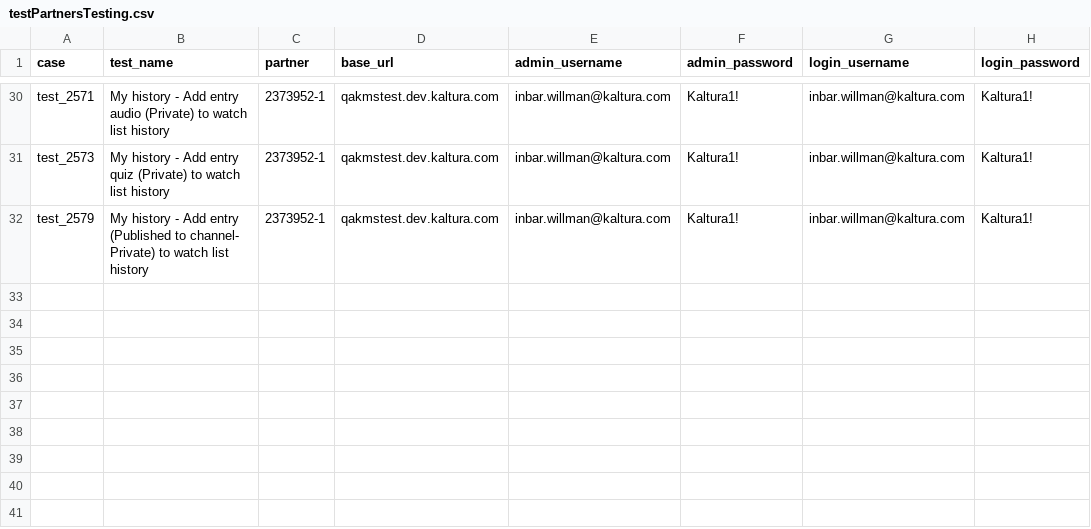
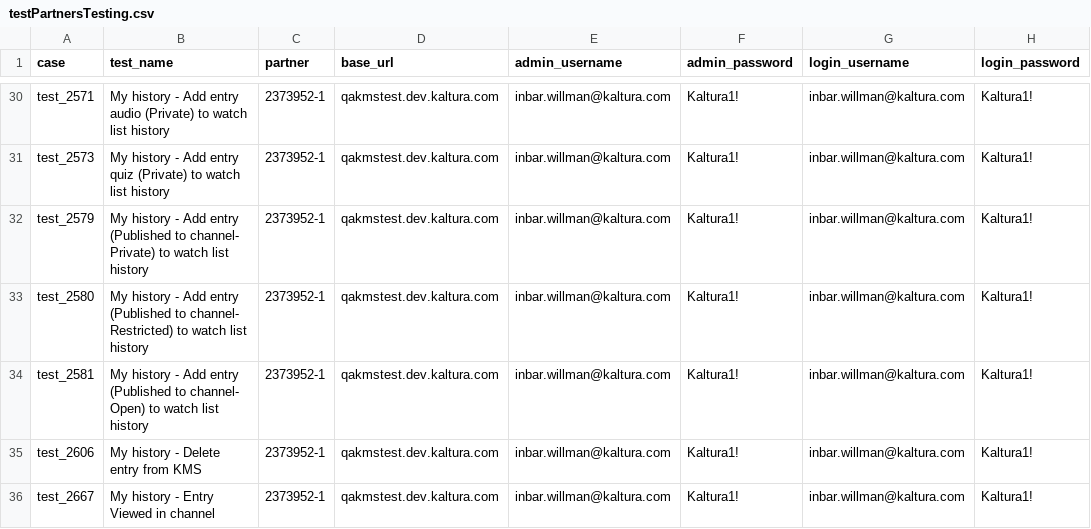
Before and after one commit to NadyaDi/kms-automation, a CSV file: web/ini/testPartnersTesting.csv, drawn as a sheet; only a part is shown, gaps mark what is left out; the diff names each change by its address in the sheet, - before the commit and + after, or states it on an @@ line.

```diff
--- a/web/ini/testPartnersTesting.csv
+++ b/web/ini/testPartnersTesting.csv
+row 33: test_2580 | My history - Add entry (Published to channel- Restricted) to watch list history | 2373952-1 | qakmstest.dev.kaltura.com | inbar.willman@kaltura.com | Kaltura1! | inbar.willman@kaltura.com | Kaltura1!
+row 34: test_2581 | My history - Add entry (Published to channel- Open) to watch list history | 2373952-1 | qakmstest.dev.kaltura.com | inbar.willman@kaltura.com | Kaltura1! | inbar.willman@kaltura.com | Kaltura1!
+row 35: test_2606 | My history - Delete entry from KMS | 2373952-1 | qakmstest.dev.kaltura.com | inbar.willman@kaltura.com | Kaltura1! | inbar.willman@kaltura.com | Kaltura1!
+row 36: test_2667 | My history - Entry Viewed in channel | 2373952-1 | qakmstest.dev.kaltura.com | inbar.willman@kaltura.com | Kaltura1! | inbar.willman@kaltura.com | Kaltura1!
```
Also changed, not shown: web/ini/testPartnersTestingNewUI.csv, web/ini/testSet.csv, 8 other files.
